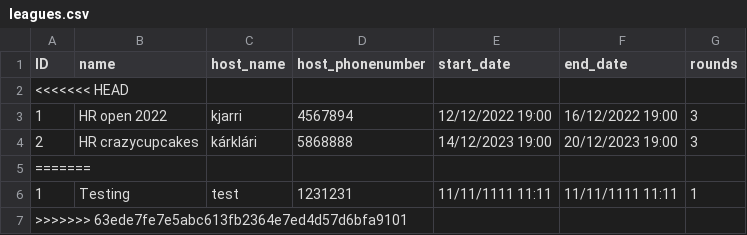
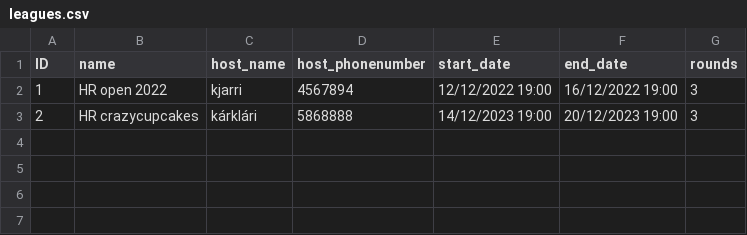
Before and after one commit to Hastexy/H09, a CSV file: Darts Manager/files/leagues.csv, drawn as a sheet.

```diff
--- a/Darts Manager/files/leagues.csv
+++ b/Darts Manager/files/leagues.csv
@@ -1,7 +1,3 @@
 ID;name;host_name;host_phonenumber;start_date;end_date;rounds
-<<<<<<< HEAD
 1;HR open 2022;kjarri;4567894;12/12/2022 19:00;16/12/2022 19:00;3
 2;HR crazycupcakes;kárklári;5868888;14/12/2023 19:00;20/12/2023 19:00;3
-=======
-1;Testing;test;1231231;11/11/1111 11:11;11/11/1111 11:11;1
->>>>>>> 63ede7fe7e5abc613fb2364e7ed4d57d6bfa9101
```
Also changed, not shown: Darts Manager/files/matches.csv, 2 other files.
